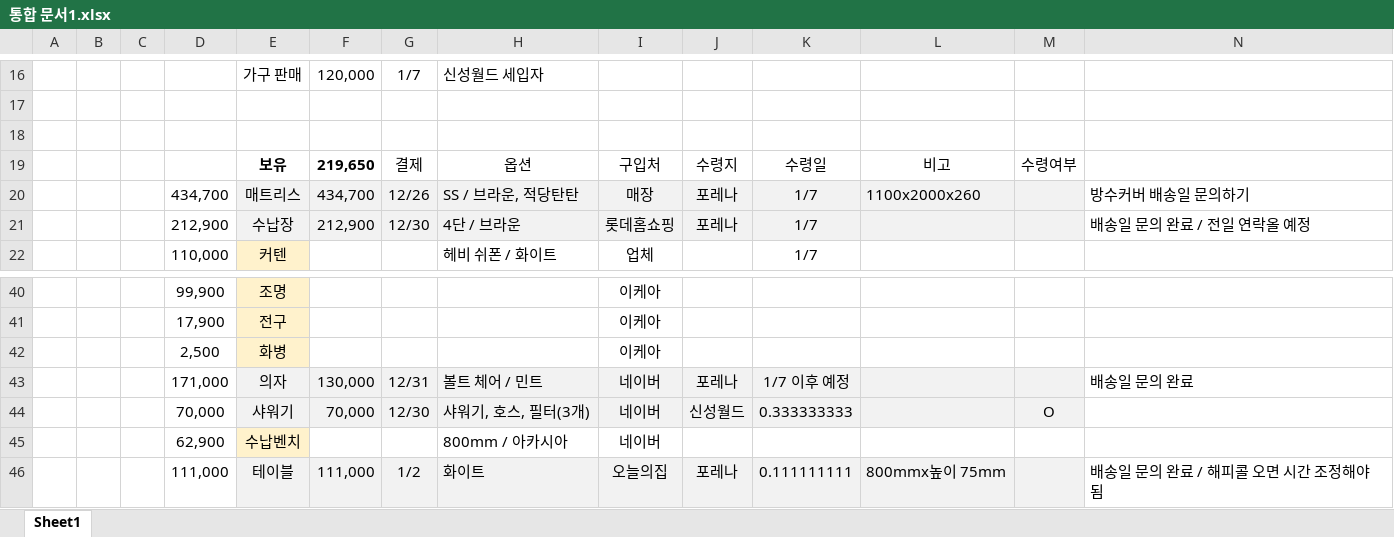
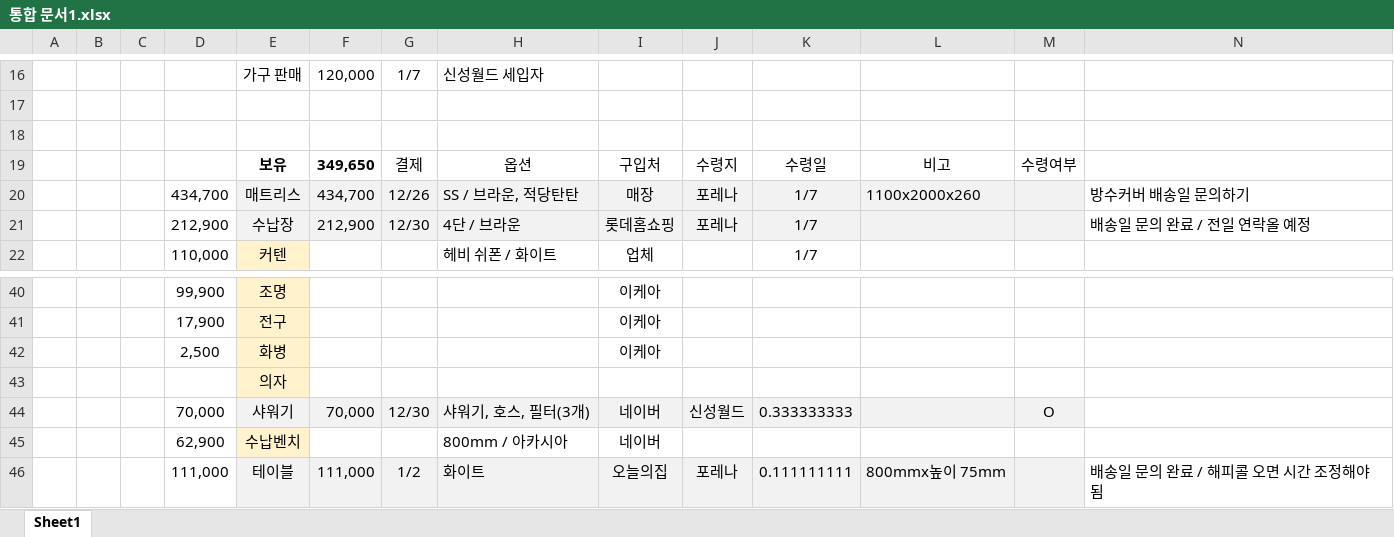
Before and after one commit to so-dami/FED-PJ-2022-dami, an Excel workbook: 통합 문서1.xlsx, sheet Sheet1, drawn as a sheet; only a part is shown, gaps mark what is left out; values as stored, in another font and other column widths than the file's, no borders; removed rows and columns are numbered as before the commit, all else as after; the diff names each change by its address in the sheet, - before the commit and + after, or states it on an @@ line.

Commit message:
Update 통합 문서1.xlsx

```diff
--- a/통합 문서1.xlsx (sheet Sheet1)
+++ b/통합 문서1.xlsx (sheet Sheet1)
-F19: 219,650
+F19: 349,650
-row 43:  |  |  | 171,000 | 의자 | 130,000 | 12/31 | 볼트 체어 / 민트 | 네이버 | 포레나 | 1/7 이후 예정 |  |  | 배송일 문의 완료
+row 43:  |  |  |  | 의자
```
